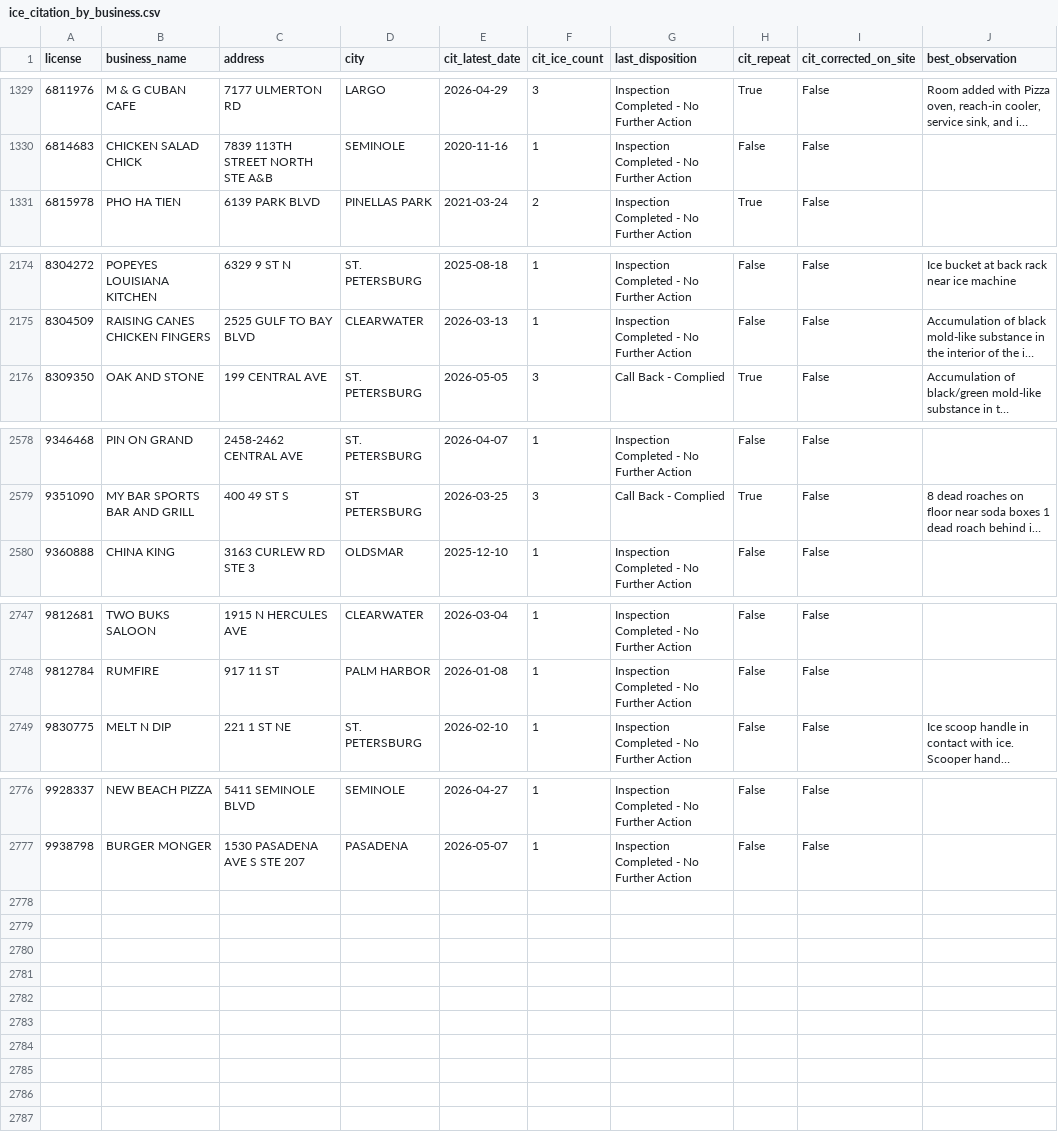
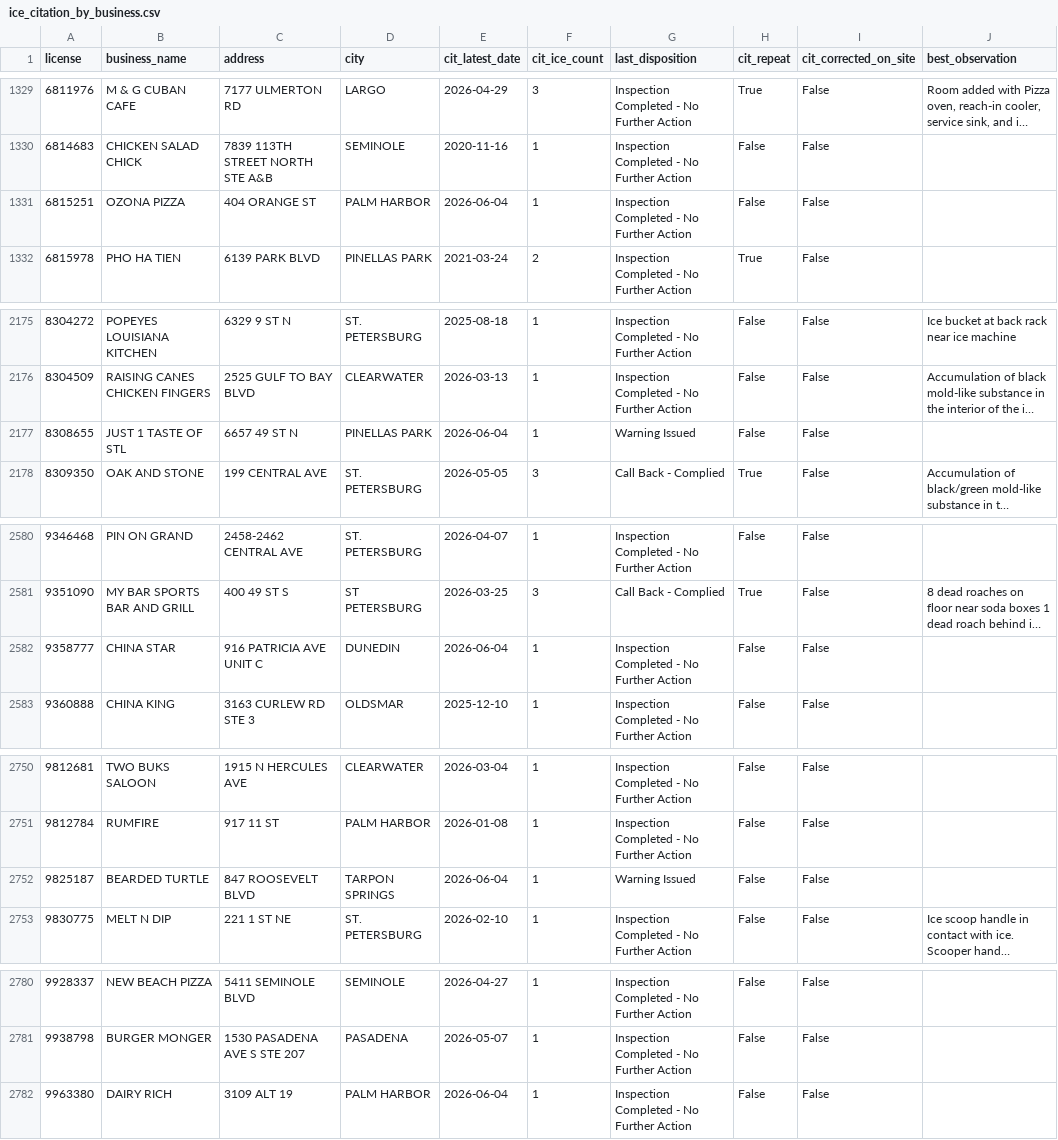
Before and after one commit to pinellasiceco/Pinellasiceco, a CSV file: ice_citation_by_business.csv, drawn as a sheet; only a part is shown, gaps mark what is left out; long unchanged cells end in …; the diff covers the shown part only; the diff names each change by its address in the sheet, - before the commit and + after, or states it on an @@ line.

```diff
--- a/ice_citation_by_business.csv
+++ b/ice_citation_by_business.csv
+row 1331: 6815251 | OZONA PIZZA | 404 ORANGE ST | PALM HARBOR | 2026-06-04 | 1 | Inspection Completed - No Further Action | False | False
+row 2177: 8308655 | JUST 1 TASTE OF STL | 6657 49 ST N | PINELLAS PARK | 2026-06-04 | 1 | Warning Issued | False | False
+row 2582: 9358777 | CHINA STAR | 916 PATRICIA AVE UNIT C | DUNEDIN | 2026-06-04 | 1 | Inspection Completed - No Further Action | False | False
+row 2752: 9825187 | BEARDED TURTLE | 847 ROOSEVELT BLVD | TARPON SPRINGS | 2026-06-04 | 1 | Warning Issued | False | False
+row 2782: 9963380 | DAIRY RICH | 3109 ALT 19 | PALM HARBOR | 2026-06-04 | 1 | Inspection Completed - No Further Action | False | False
```
Also changed, not shown: 11 edited cells elsewhere in this file, 4 other files.
